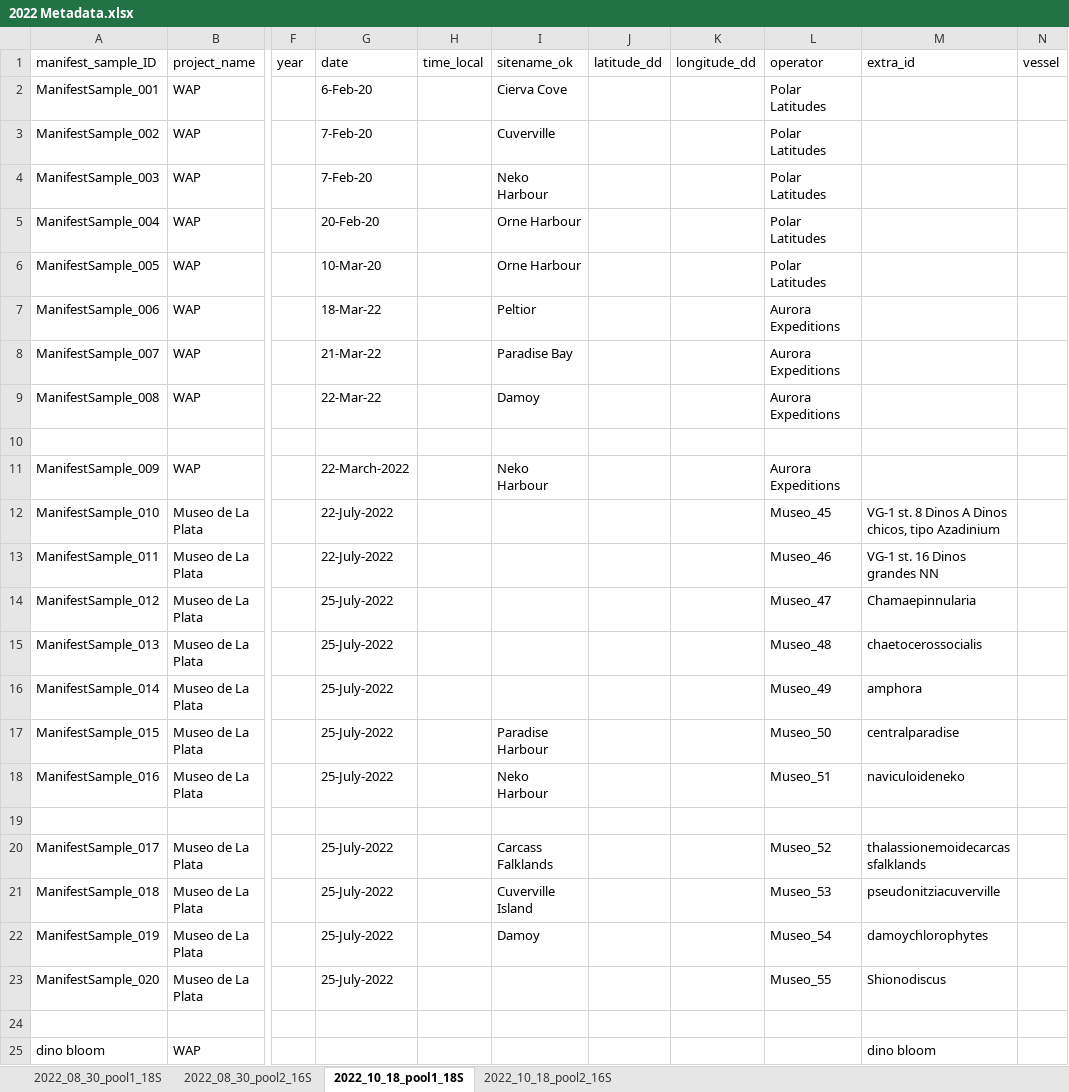
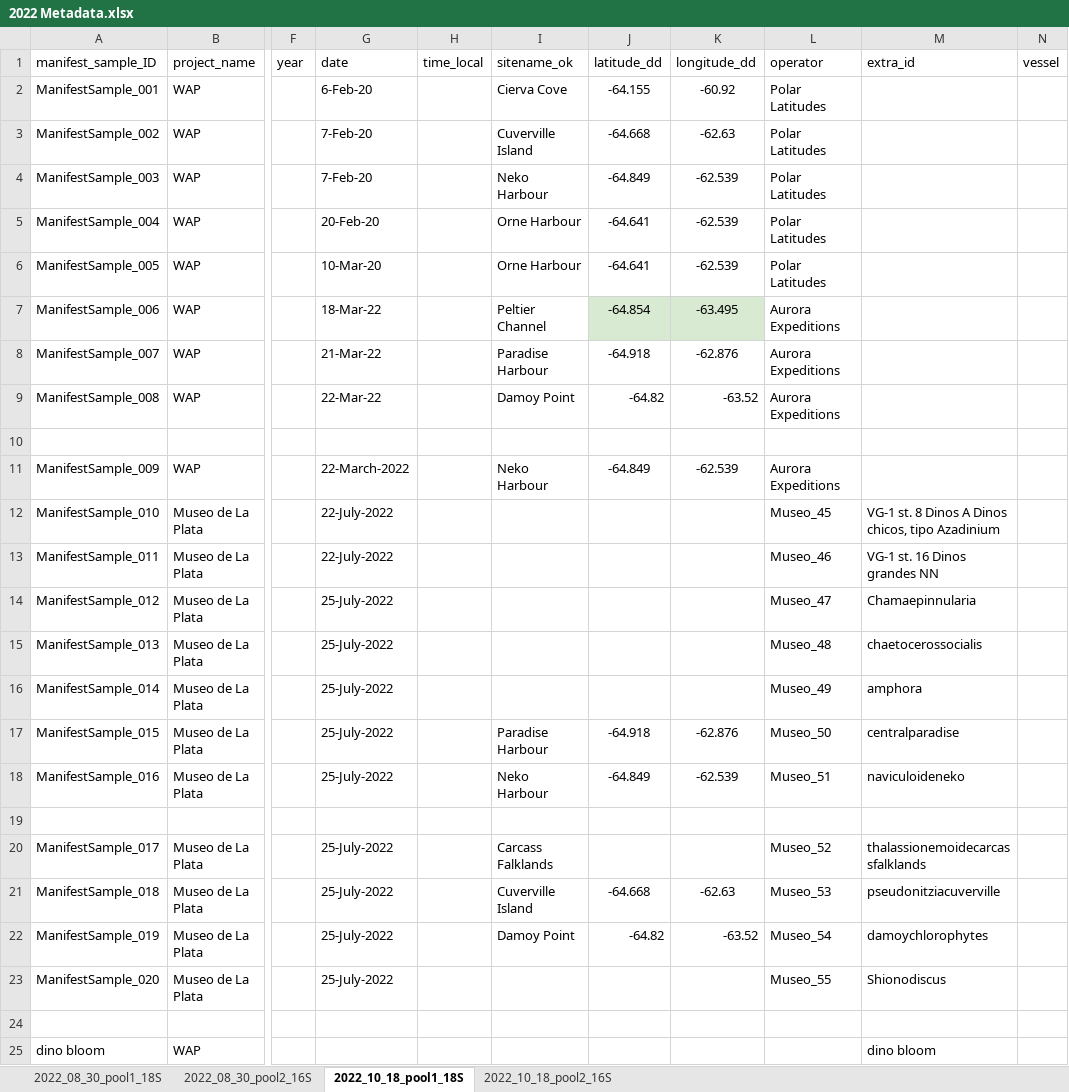
Before and after one commit to allisoncusick/FjordPhyto, an Excel workbook: data/2022 Metadata.xlsx, sheet 2022_10_18_pool1_18S, drawn as a sheet; only a part is shown, gaps mark what is left out; values as stored, in another font and other column widths than the file's, no borders; the diff names each change by its address in the sheet, - before the commit and + after, or states it on an @@ line.

Commit message:
reran code with Chase April 5 2023, stitched in the extra 18S from 2019 - 2020 and 2020 - 2021 and 2021- 2022 from the 8_30_23 and 10_18_23 sequence runs
also added CTD and GPS files

```diff
--- a/data/2022 Metadata.xlsx (sheet 2022_10_18_pool1_18S)
+++ b/data/2022 Metadata.xlsx (sheet 2022_10_18_pool1_18S)
-J2 (latitude_dd): (empty)
+J2 (latitude_dd): -64.155
-K2 (longitude_dd): (empty)
+K2 (longitude_dd): -60.92
-I3 (sitename_ok): Cuverville
+I3 (sitename_ok): Cuverville Island
-J3 (latitude_dd): (empty)
+J3 (latitude_dd): -64.668
-K3 (longitude_dd): (empty)
+K3 (longitude_dd): -62.63
-J4 (latitude_dd): (empty)
+J4 (latitude_dd): -64.849
-K4:K6 (longitude_dd): (empty)
+K4:K6 (longitude_dd): -62.539
-J5:J6 (latitude_dd): (empty)
+J5:J6 (latitude_dd): -64.641
-I7 (sitename_ok): Peltior
+I7 (sitename_ok): Peltier Channel
-J7 (latitude_dd): (empty)
+J7 (latitude_dd): -64.854
-J7:K7 fill: none
+J7:K7 fill: #D9EAD3
-K7 (longitude_dd): (empty)
+K7 (longitude_dd): -63.495
-I8 (sitename_ok): Paradise Bay
+I8 (sitename_ok): Paradise Harbour
-J8 (latitude_dd): (empty)
+J8 (latitude_dd): -64.918
-K8 (longitude_dd): (empty)
+K8 (longitude_dd): -62.876
-I9 (sitename_ok): Damoy
+I9 (sitename_ok): Damoy Point
-J9 (latitude_dd): (empty)
+J9 (latitude_dd): -64.82
-K9 (longitude_dd): (empty)
+K9 (longitude_dd): -63.52
-J11 (latitude_dd): (empty)
+J11 (latitude_dd): -64.849
-K11 (longitude_dd): (empty)
+K11 (longitude_dd): -62.539
-J17 (latitude_dd): (empty)
+J17 (latitude_dd): -64.918
-K17 (longitude_dd): (empty)
+K17 (longitude_dd): -62.876
-J18 (latitude_dd): (empty)
+J18 (latitude_dd): -64.849
-K18 (longitude_dd): (empty)
+K18 (longitude_dd): -62.539
-J21 (latitude_dd): (empty)
+J21 (latitude_dd): -64.668
-K21 (longitude_dd): (empty)
+K21 (longitude_dd): -62.63
-I22 (sitename_ok): Damoy
+I22 (sitename_ok): Damoy Point
-J22 (latitude_dd): (empty)
+J22 (latitude_dd): -64.82
-K22 (longitude_dd): (empty)
+K22 (longitude_dd): -63.52
```
Also changed, not shown: 18 other files.
